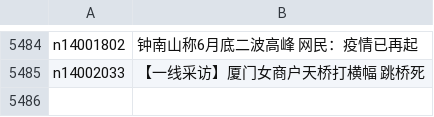
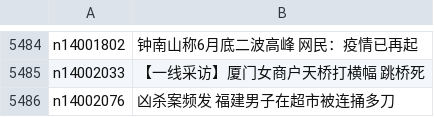
Before and after one commit to epic-marker/epoch-news, a CSV file: indexes/ncid280.csv, drawn as a sheet; only a part is shown, gaps mark what is left out.

```diff
--- a/indexes/ncid280.csv
+++ b/indexes/ncid280.csv
@@ -5485 +5485,2 @@ n14001802,钟南山称6月底二波高峰 网民：疫情已再起
 n14002033,【一线采访】厦门女商户天桥打横幅 跳桥死
+n14002076,凶杀案频发 福建男子在超市被连捅多刀
```
Also changed, not shown: indexes/ncid1078158.csv, indexes/ncid1078159.csv, 49 other files.
